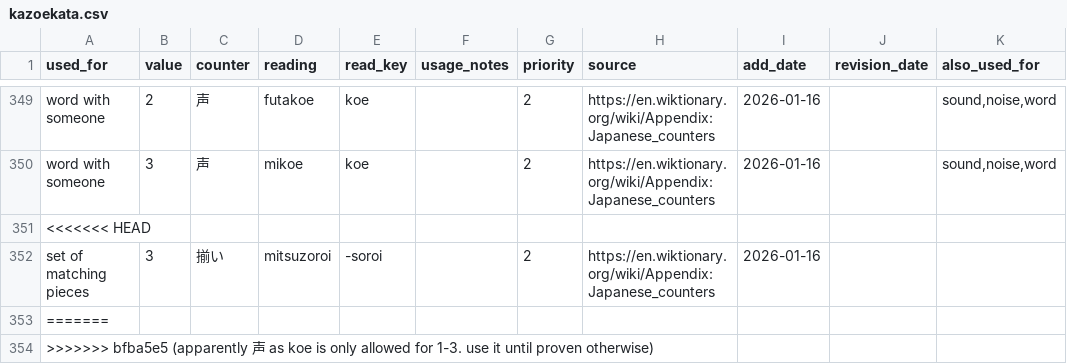
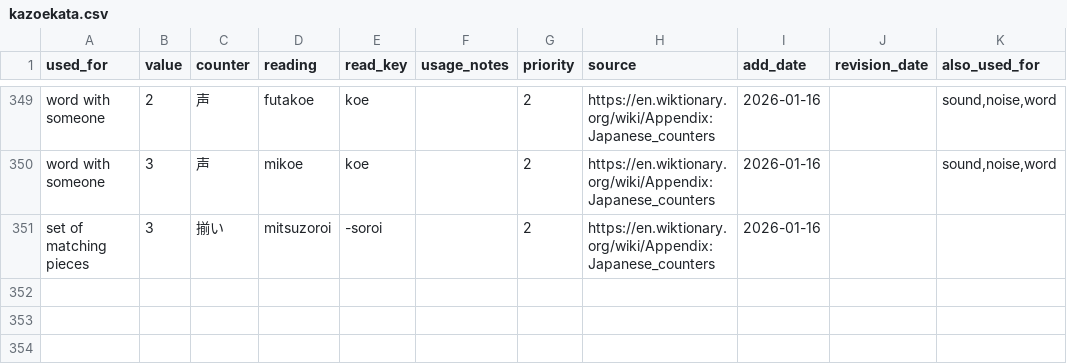
Before and after one commit to kingi89/kazoekata, a CSV file: kazoekata.csv, drawn as a sheet; only a part is shown, gaps mark what is left out.

```diff
--- a/kazoekata.csv
+++ b/kazoekata.csv
@@ -350,5 +350,2 @@ word with someone,2,声,futakoe,koe,,2,https://en.wiktionary.org/wiki/Appendix:J
 word with someone,3,声,mikoe,koe,,2,https://en.wiktionary.org/wiki/Appendix:Japanese_counters,2026-01-16,,"sound,noise,word"
-<<<<<<< HEAD
 set of matching pieces,3,揃い,mitsuzoroi,-soroi,,2,https://en.wiktionary.org/wiki/Appendix:Japanese_counters,2026-01-16,,
-=======
->>>>>>> bfba5e5 (apparently 声 as koe is only allowed for 1-3. use it until proven otherwise)
```
